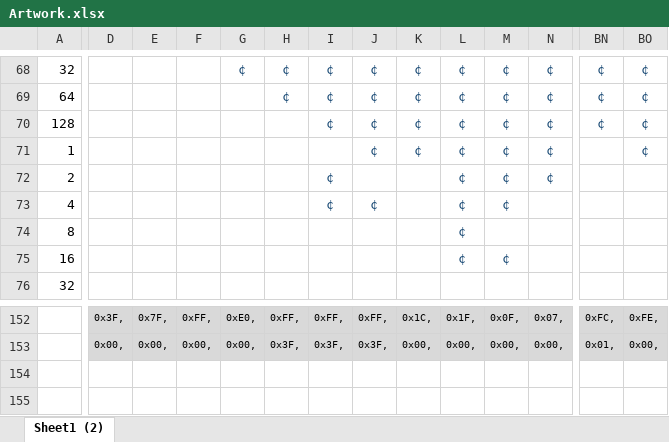
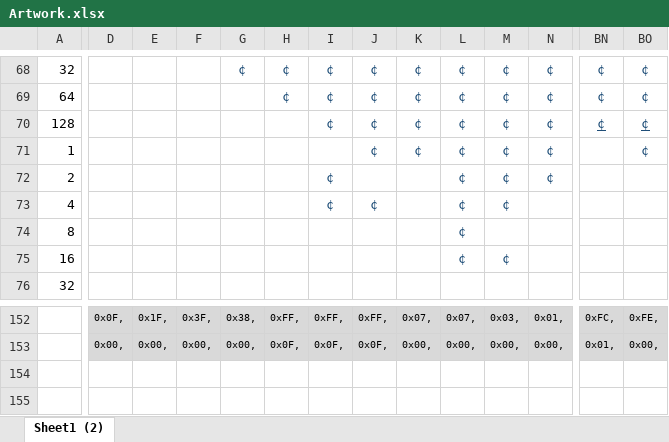
Before and after one commit to filmote/Steve, an Excel workbook: Artwork/Artwork.xlsx, sheet Sheet1 (2), drawn as a sheet; only a part is shown, gaps mark what is left out; values as stored, in another font and other column widths than the file's, no borders; the diff covers the shown part only; the diff names each change by its address in the sheet, - before the commit and + after, or states it on an @@ line.

```diff
--- a/Artwork/Artwork.xlsx (sheet Sheet1 (2))
+++ b/Artwork/Artwork.xlsx (sheet Sheet1 (2))
-BN70:BO70 underline: off
+BN70:BO70 underline: on
-D152: 0x3F,
+D152: 0x0F,
-E152: 0x7F,
+E152: 0x1F,
-F152: 0xFF,
+F152: 0x3F,
-G152: 0xE0,
+G152: 0x38,
-K152: 0x1C,
+K152: 0x07,
-L152: 0x1F,
+L152: 0x07,
-M152: 0x0F,
+M152: 0x03,
-N152: 0x07,
+N152: 0x01,
-H153: 0x3F,
+H153: 0x0F,
-I153: 0x3F,
+I153: 0x0F,
-J153: 0x3F,
+J153: 0x0F,
```
Also changed, not shown: 53 edited cells and cell formats elsewhere in this sheet, 3 other files.
